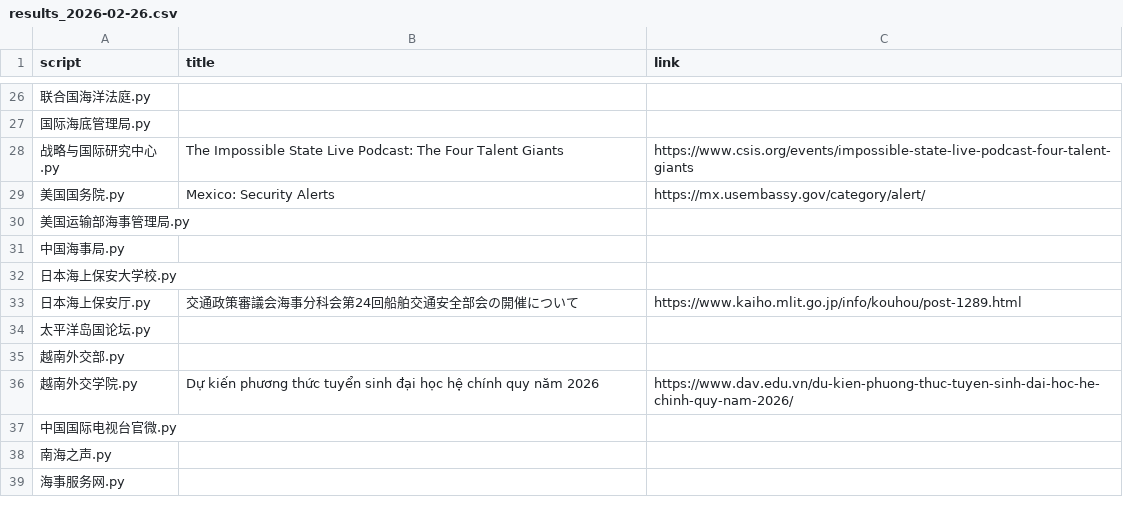
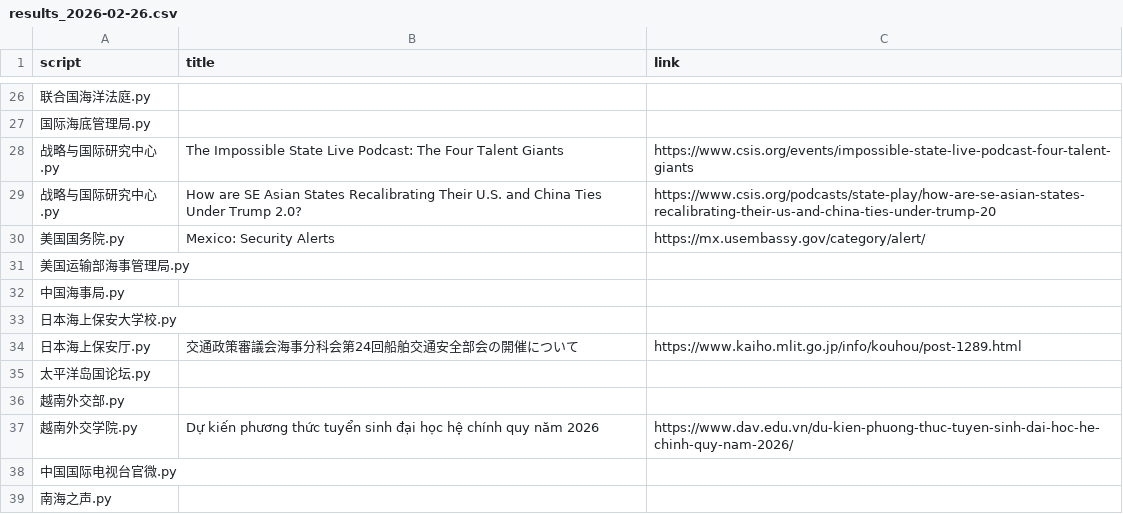
Before and after one commit to KACSH9/---, a CSV file: results_2026-02-26.csv, drawn as a sheet; only a part is shown, gaps mark what is left out.

```diff
--- a/results_2026-02-26.csv
+++ b/results_2026-02-26.csv
@@ -28,2 +28,3 @@ script,title,link
 战略与国际研究中心.py,The Impossible State Live Podcast: The Four Talent Giants,https://www.csis.org/events/impossible-state-live-podcast-four-talent-giants
+战略与国际研究中心.py,How are SE Asian States Recalibrating Their U.S. and China Ties Under Trump 2.0?,https://www.csis.org/podcasts/state-play/how-are-se-asian-states-recalibrating-their-us-and-china-ties-under-trump-20
 美国国务院.py,Mexico: Security Alerts,https://mx.usembassy.gov/category/alert/
@@ -38,2 +39 @@ script,title,link
 南海之声.py,,
-海事服务网.py,,
```
